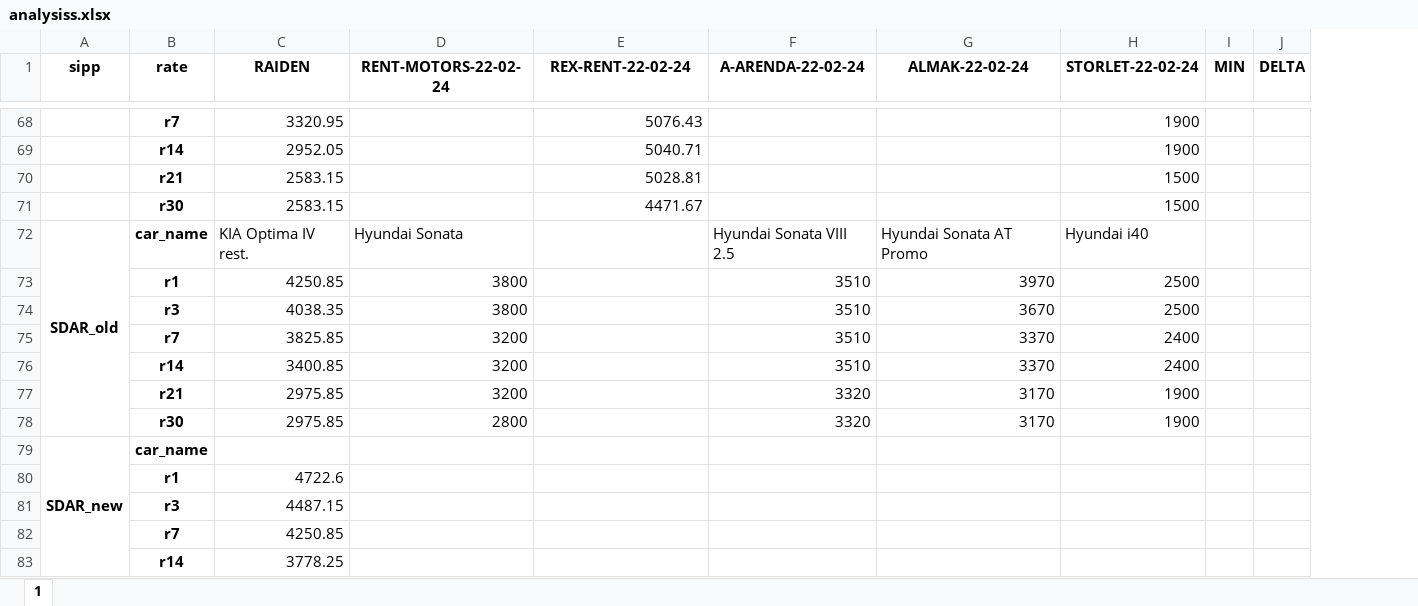
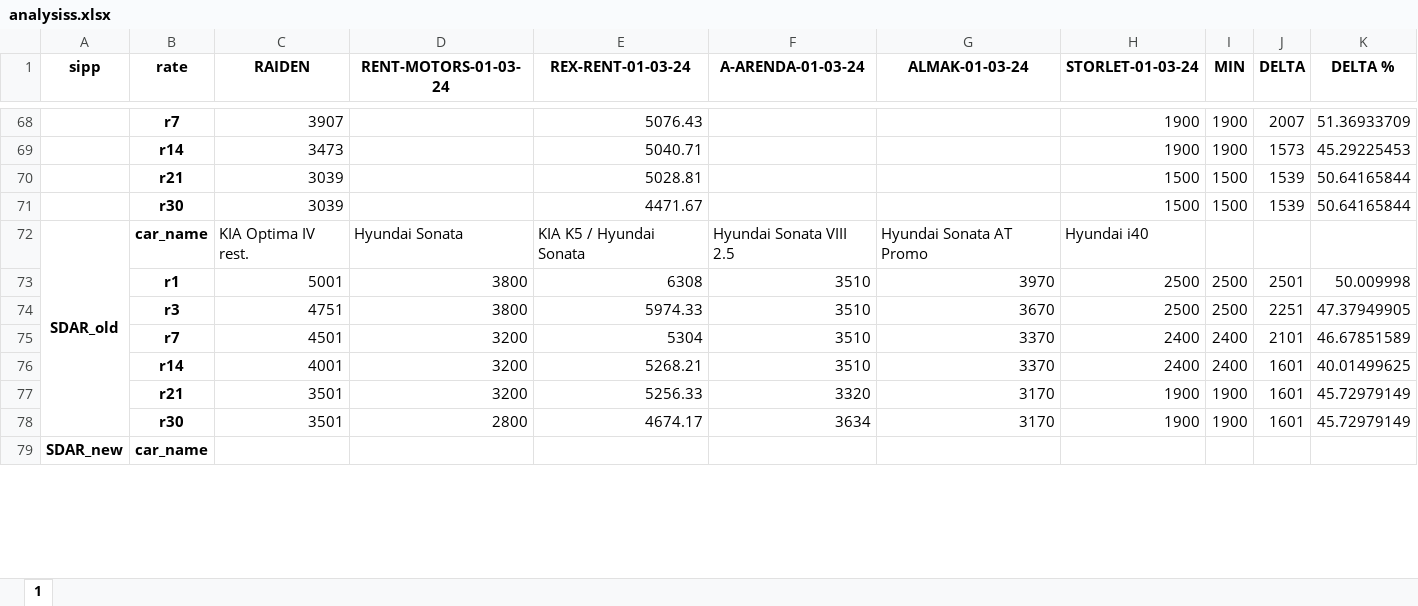
Before and after one commit to fckklubb/web_parser, an Excel workbook: outputs/analysiss.xlsx, sheet 1, drawn as a sheet; only a part is shown, gaps mark what is left out; values as stored, in another font and other column widths than the file's, no borders; removed rows and columns are numbered as before the commit, all else as after; the diff covers the shown part only; the diff names each change by its address in the sheet, - before the commit and + after, or states it on an @@ line.

Commit message:
step 2 "with car names" done (next - car names for MIN column)

```diff
--- a/outputs/analysiss.xlsx (sheet 1)
+++ b/outputs/analysiss.xlsx (sheet 1)
+column K (DELTA %), rows 68-77: 51.36933709 | 45.29225453 | 50.64165844 | 50.64165844 |  | 50.009998 | 47.37949905 | 46.67851589 | 40.01499625 | 45.72979149
-D1: RENT-MOTORS-22-02-24
+D1: RENT-MOTORS-01-03-24
-E1: REX-RENT-22-02-24
+E1: REX-RENT-01-03-24
-F1: A-ARENDA-22-02-24
+F1: A-ARENDA-01-03-24
-G1: ALMAK-22-02-24
+G1: ALMAK-01-03-24
-H1: STORLET-22-02-24
+H1: STORLET-01-03-24
-C68 (RAIDEN): 3320.95
+C68 (RAIDEN): 3907
-I68:I69 (MIN): (empty)
+I68:I69 (MIN): 1900
-J68 (DELTA): (empty)
+J68 (DELTA): 2007
-C69 (RAIDEN): 2952.05
+C69 (RAIDEN): 3473
-J69 (DELTA): (empty)
+J69 (DELTA): 1573
-C70:C71 (RAIDEN): 2583.15
+C70:C71 (RAIDEN): 3039
-I70:I71 (MIN): (empty)
+I70:I71 (MIN): 1500
-J70:J71 (DELTA): (empty)
+J70:J71 (DELTA): 1539
-E72 (REX-RENT-01-03-24): (empty)
+E72 (REX-RENT-01-03-24): KIA K5 / Hyundai Sonata
-C73 (RAIDEN): 4250.85
+C73 (RAIDEN): 5001
-E73 (REX-RENT-01-03-24): (empty)
+E73 (REX-RENT-01-03-24): 6308
-I73:I74 (MIN): (empty)
+I73:I74 (MIN): 2500
-J73 (DELTA): (empty)
+J73 (DELTA): 2501
-C74 (RAIDEN): 4038.35
+C74 (RAIDEN): 4751
-E74 (REX-RENT-01-03-24): (empty)
+E74 (REX-RENT-01-03-24): 5974.33
-J74 (DELTA): (empty)
+J74 (DELTA): 2251
-C75 (RAIDEN): 3825.85
+C75 (RAIDEN): 4501
-E75 (REX-RENT-01-03-24): (empty)
+E75 (REX-RENT-01-03-24): 5304
-I75:I76 (MIN): (empty)
+I75:I76 (MIN): 2400
-J75 (DELTA): (empty)
+J75 (DELTA): 2101
-C76 (RAIDEN): 3400.85
+C76 (RAIDEN): 4001
-E76 (REX-RENT-01-03-24): (empty)
+E76 (REX-RENT-01-03-24): 5268.21
-J76:J77 (DELTA): (empty)
+J76:J77 (DELTA): 1601
-C77 (RAIDEN): 2975.85
+C77 (RAIDEN): 3501
-E77 (REX-RENT-01-03-24): (empty)
+E77 (REX-RENT-01-03-24): 5256.33
-I77 (MIN): (empty)
+I77 (MIN): 1900
-row 78:  | r30 | 2975.85 | 2800 |  | 3320 | 3170 | 1900
+row 78:  | r30 | 3501 | 2800 | 4674.17 | 3634 | 3170 | 1900 | 1900 | 1601 | 45.72979149
-row 80:  | r1 | 4722.6
-row 81:  | r3 | 4487.15
-row 82:  | r7 | 4250.85
-row 83:  | r14 | 3778.25
```
Also changed, not shown: 60 added rows, 56 removed rows and 186 edited cells elsewhere in this sheet, 4 other files.
